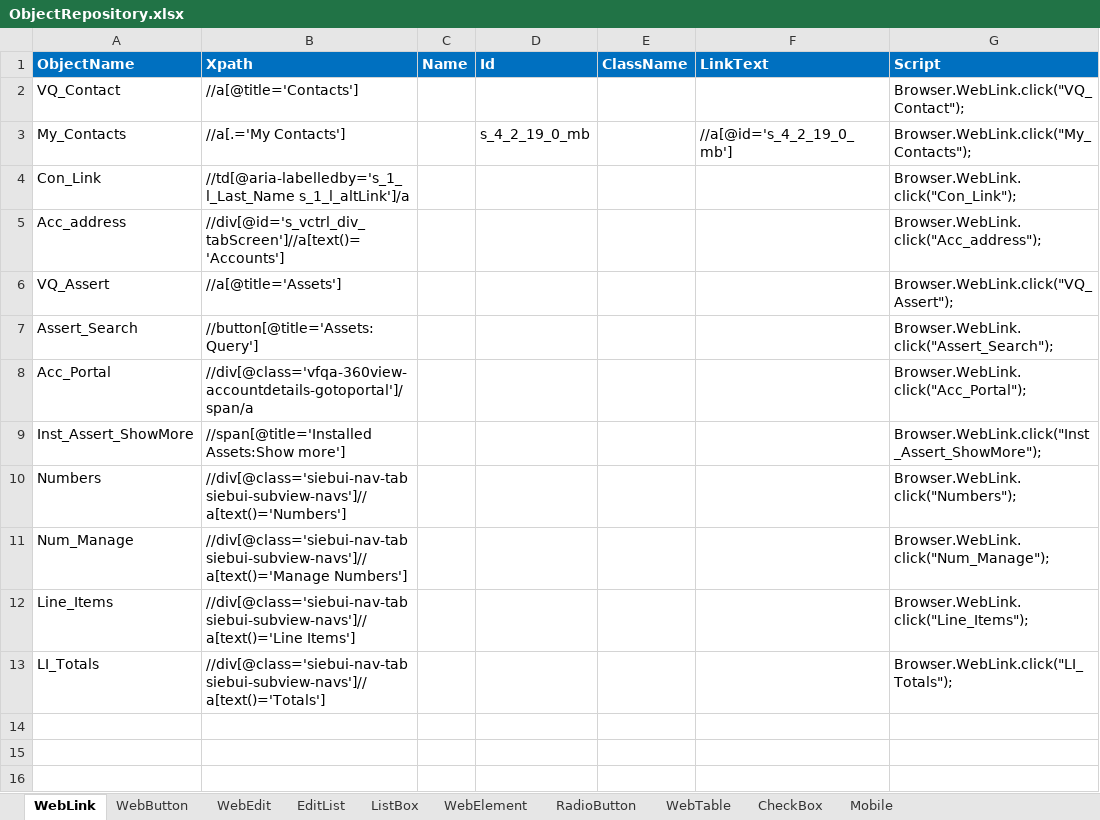
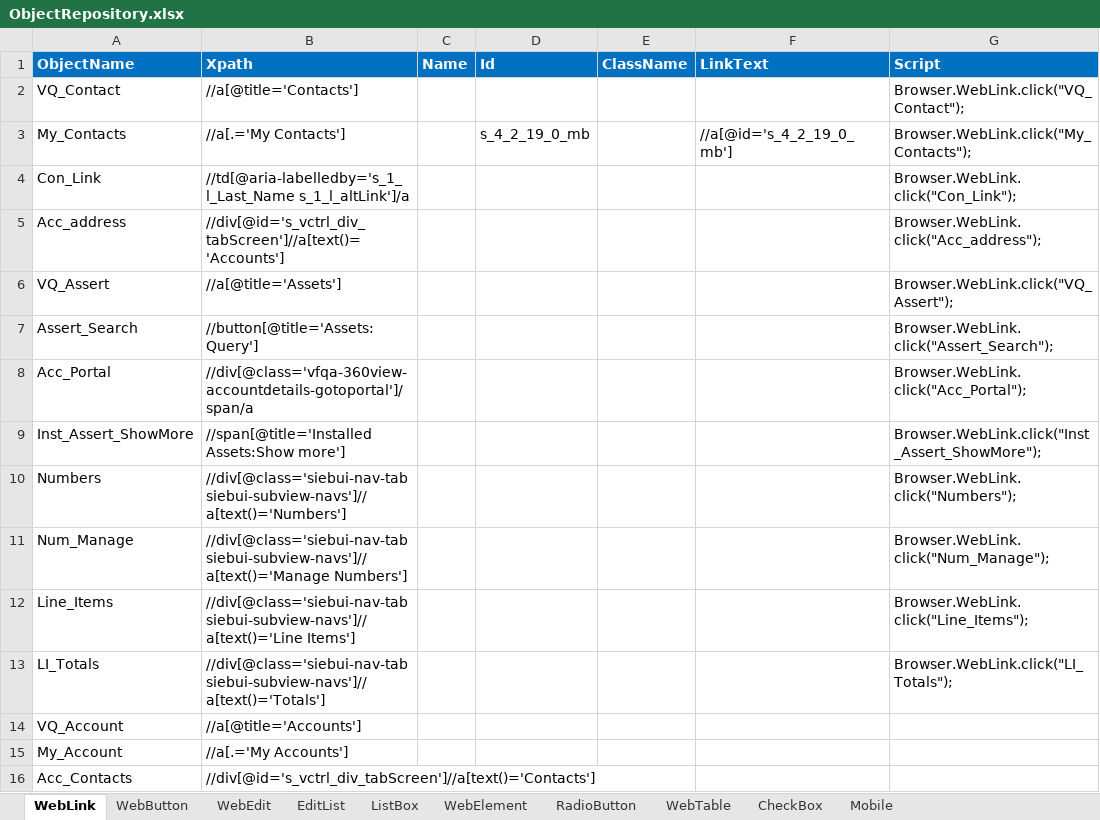
Before and after one commit to imran0404y/Vodafone_QAR, an Excel workbook: Framework/Storage/ObjectRepository.xlsx, sheet WebLink, drawn as a sheet; values as stored, in another font and other column widths than the file's, no borders; conditional formats not drawn; the diff names each change by its address in the sheet, - before the commit and + after, or states it on an @@ line.

```diff
--- a/Framework/Storage/ObjectRepository.xlsx (sheet WebLink)
+++ b/Framework/Storage/ObjectRepository.xlsx (sheet WebLink)
+row 14: VQ_Account | //a[@title='Accounts']
+row 15: My_Account | //a[.='My Accounts']
+row 16: Acc_Contacts | //div[@id='s_vctrl_div_tabScreen']//a[text()='Contacts']
```
Also changed, not shown: sheet WebEdit, sheet ListBox, sheet WebButton, Framework/Storage/Database.xlsx, 4 other files.
